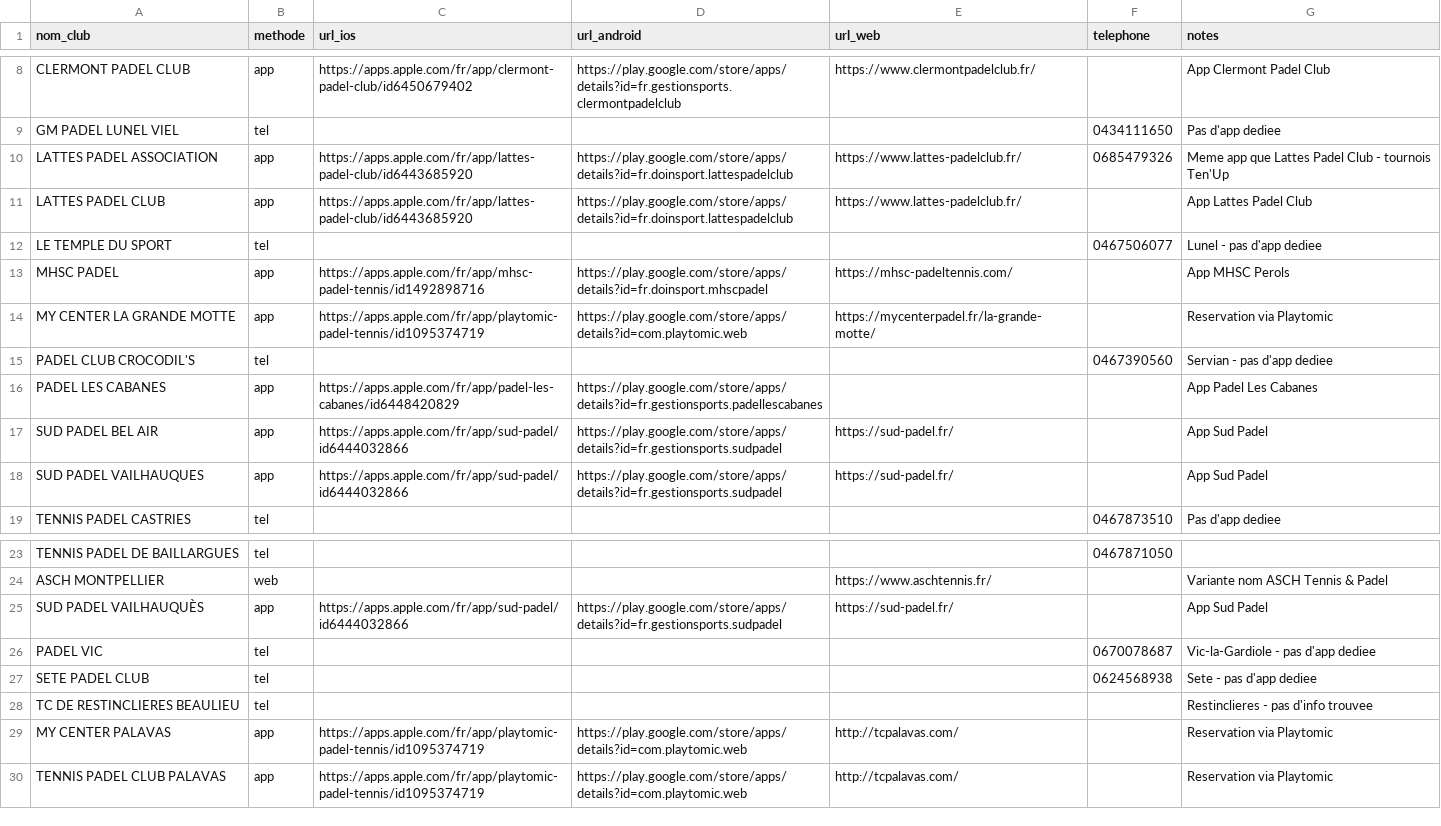
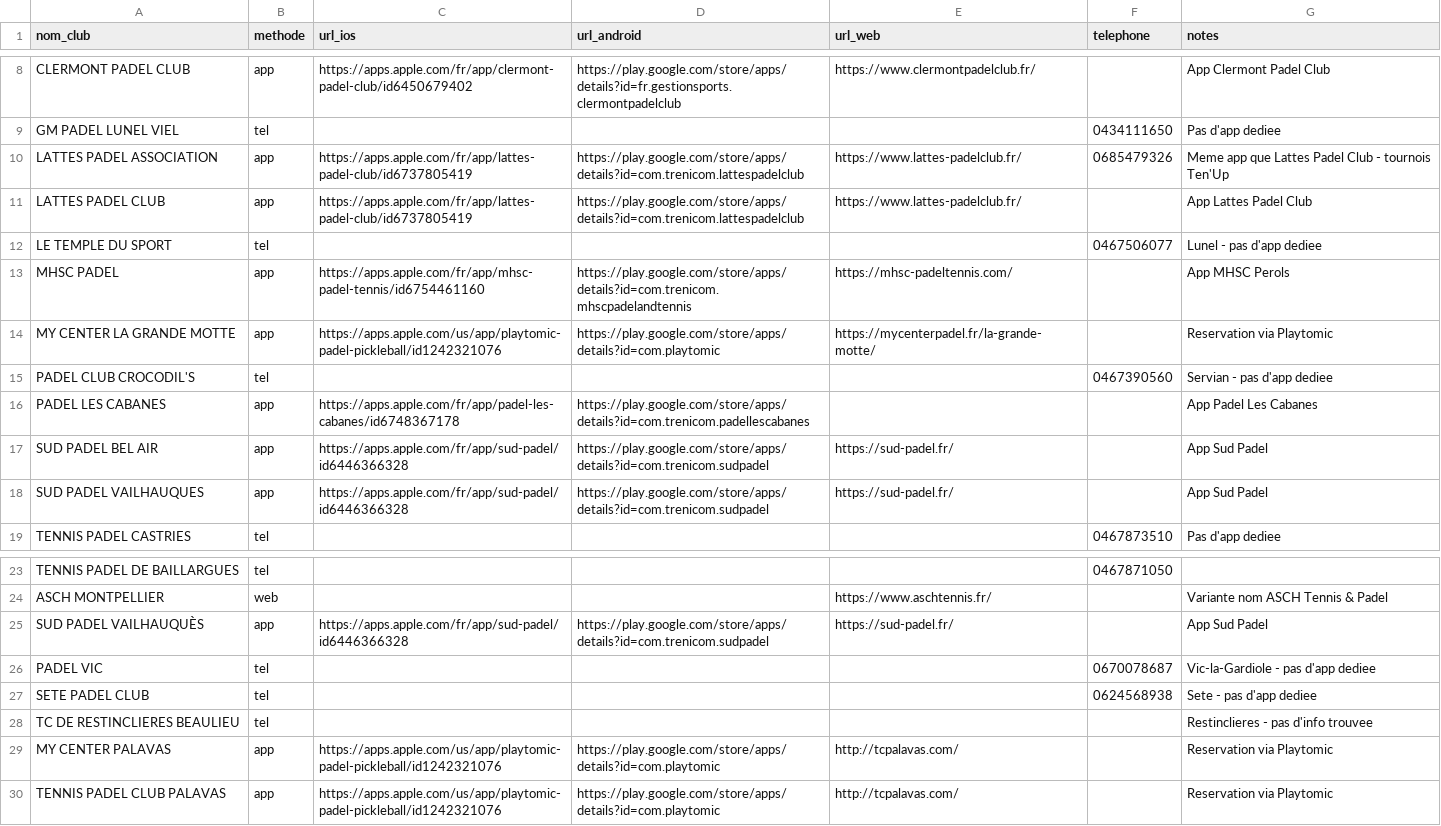
Before and after one commit to camillethibault95/padel-app, a CSV file: clubs.csv, drawn as a sheet; only a part is shown, gaps mark what is left out.

```diff
--- a/clubs.csv
+++ b/clubs.csv
@@ -9,11 +9,11 @@ CLERMONT PADEL CLUB,app,https://apps.apple.com/fr/app/clermont-padel-club/id6450
 GM PADEL LUNEL VIEL,tel,,,,0434111650,Pas d'app dediee
-LATTES PADEL ASSOCIATION,app,https://apps.apple.com/fr/app/lattes-padel-club/id6443685920,https://play.google.com/store/apps/details?id=fr.doinsport.lattespadelclub,https://www.lattes-padelclub.fr/,0685479326,Meme app que Lattes Padel Club - tournois Ten'Up
-LATTES PADEL CLUB,app,https://apps.apple.com/fr/app/lattes-padel-club/id6443685920,https://play.google.com/store/apps/details?id=fr.doinsport.lattespadelclub,https://www.lattes-padelclub.fr/,,App Lattes Padel Club
+LATTES PADEL ASSOCIATION,app,https://apps.apple.com/fr/app/lattes-padel-club/id6737805419,https://play.google.com/store/apps/details?id=com.trenicom.lattespadelclub,https://www.lattes-padelclub.fr/,0685479326,Meme app que Lattes Padel Club - tournois Ten'Up
+LATTES PADEL CLUB,app,https://apps.apple.com/fr/app/lattes-padel-club/id6737805419,https://play.google.com/store/apps/details?id=com.trenicom.lattespadelclub,https://www.lattes-padelclub.fr/,,App Lattes Padel Club
 LE TEMPLE DU SPORT,tel,,,,0467506077,Lunel - pas d'app dediee
-MHSC PADEL,app,https://apps.apple.com/fr/app/mhsc-padel-tennis/id1492898716,https://play.google.com/store/apps/details?id=fr.doinsport.mhscpadel,https://mhsc-padeltennis.com/,,App MHSC Perols
-MY CENTER LA GRANDE MOTTE,app,https://apps.apple.com/fr/app/playtomic-padel-tennis/id1095374719,https://play.google.com/store/apps/details?id=com.playtomic.web,https://mycenterpadel.fr/la-grande-motte/,,Reservation via Playtomic
+MHSC PADEL,app,https://apps.apple.com/fr/app/mhsc-padel-tennis/id6754461160,https://play.google.com/store/apps/details?id=com.trenicom.mhscpadelandtennis,https://mhsc-padeltennis.com/,,App MHSC Perols
+MY CENTER LA GRANDE MOTTE,app,https://apps.apple.com/us/app/playtomic-padel-pickleball/id1242321076,https://play.google.com/store/apps/details?id=com.playtomic,https://mycenterpadel.fr/la-grande-motte/,,Reservation via Playtomic
 PADEL CLUB CROCODIL'S,tel,,,,0467390560,Servian - pas d'app dediee
-PADEL LES CABANES,app,https://apps.apple.com/fr/app/padel-les-cabanes/id6448420829,https://play.google.com/store/apps/details?id=fr.gestionsports.padellescabanes,,,App Padel Les Cabanes
-SUD PADEL BEL AIR,app,https://apps.apple.com/fr/app/sud-padel/id6444032866,https://play.google.com/store/apps/details?id=fr.gestionsports.sudpadel,https://sud-padel.fr/,,App Sud Padel
-SUD PADEL VAILHAUQUES,app,https://apps.apple.com/fr/app/sud-padel/id6444032866,https://play.google.com/store/apps/details?id=fr.gestionsports.sudpadel,https://sud-padel.fr/,,App Sud Padel
+PADEL LES CABANES,app,https://apps.apple.com/fr/app/padel-les-cabanes/id6748367178,https://play.google.com/store/apps/details?id=com.trenicom.padellescabanes,,,App Padel Les Cabanes
+SUD PADEL BEL AIR,app,https://apps.apple.com/fr/app/sud-padel/id6446366328,https://play.google.com/store/apps/details?id=com.trenicom.sudpadel,https://sud-padel.fr/,,App Sud Padel
+SUD PADEL VAILHAUQUES,app,https://apps.apple.com/fr/app/sud-padel/id6446366328,https://play.google.com/store/apps/details?id=com.trenicom.sudpadel,https://sud-padel.fr/,,App Sud Padel
 TENNIS PADEL CASTRIES,tel,,,,0467873510,Pas d'app dediee
@@ -24,3 +24,3 @@ TENNIS PADEL DE BAILLARGUES,tel,,,,0467871050,
 ASCH MONTPELLIER,web,,,https://www.aschtennis.fr/,,Variante nom ASCH Tennis & Padel
-SUD PADEL VAILHAUQUÈS,app,https://apps.apple.com/fr/app/sud-padel/id6444032866,https://play.google.com/store/apps/details?id=fr.gestionsports.sudpadel,https://sud-padel.fr/,,App Sud Padel
+SUD PADEL VAILHAUQUÈS,app,https://apps.apple.com/fr/app/sud-padel/id6446366328,https://play.google.com/store/apps/details?id=com.trenicom.sudpadel,https://sud-padel.fr/,,App Sud Padel
 PADEL VIC,tel,,,,0670078687,Vic-la-Gardiole - pas d'app dediee
@@ -28,3 +28,3 @@ SETE PADEL CLUB,tel,,,,0624568938,Sete - pas d'app dediee
 TC DE RESTINCLIERES BEAULIEU,tel,,,,,Restinclieres - pas d'info trouvee
-MY CENTER PALAVAS,app,https://apps.apple.com/fr/app/playtomic-padel-tennis/id1095374719,https://play.google.com/store/apps/details?id=com.playtomic.web,http://tcpalavas.com/,,Reservation via Playtomic
-TENNIS PADEL CLUB PALAVAS,app,https://apps.apple.com/fr/app/playtomic-padel-tennis/id1095374719,https://play.google.com/store/apps/details?id=com.playtomic.web,http://tcpalavas.com/,,Reservation via Playtomic
+MY CENTER PALAVAS,app,https://apps.apple.com/us/app/playtomic-padel-pickleball/id1242321076,https://play.google.com/store/apps/details?id=com.playtomic,http://tcpalavas.com/,,Reservation via Playtomic
+TENNIS PADEL CLUB PALAVAS,app,https://apps.apple.com/us/app/playtomic-padel-pickleball/id1242321076,https://play.google.com/store/apps/details?id=com.playtomic,http://tcpalavas.com/,,Reservation via Playtomic
```
Also changed, not shown: tournois.csv, 1 other file.
